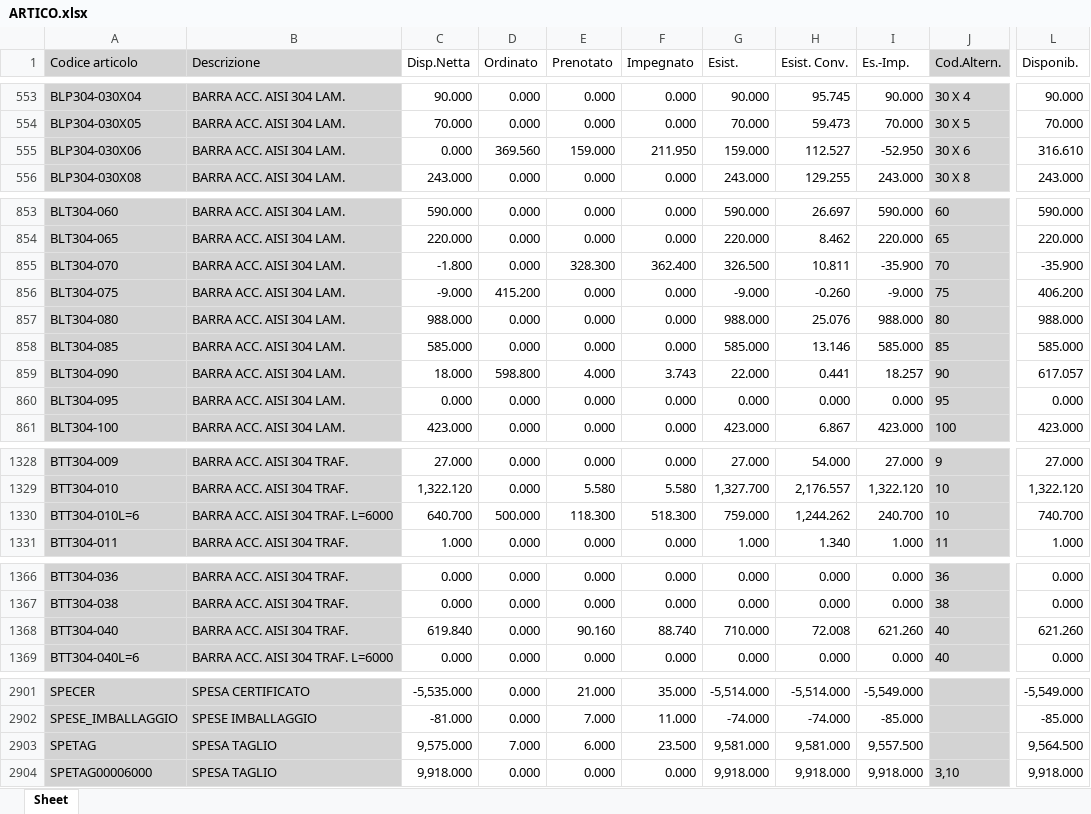
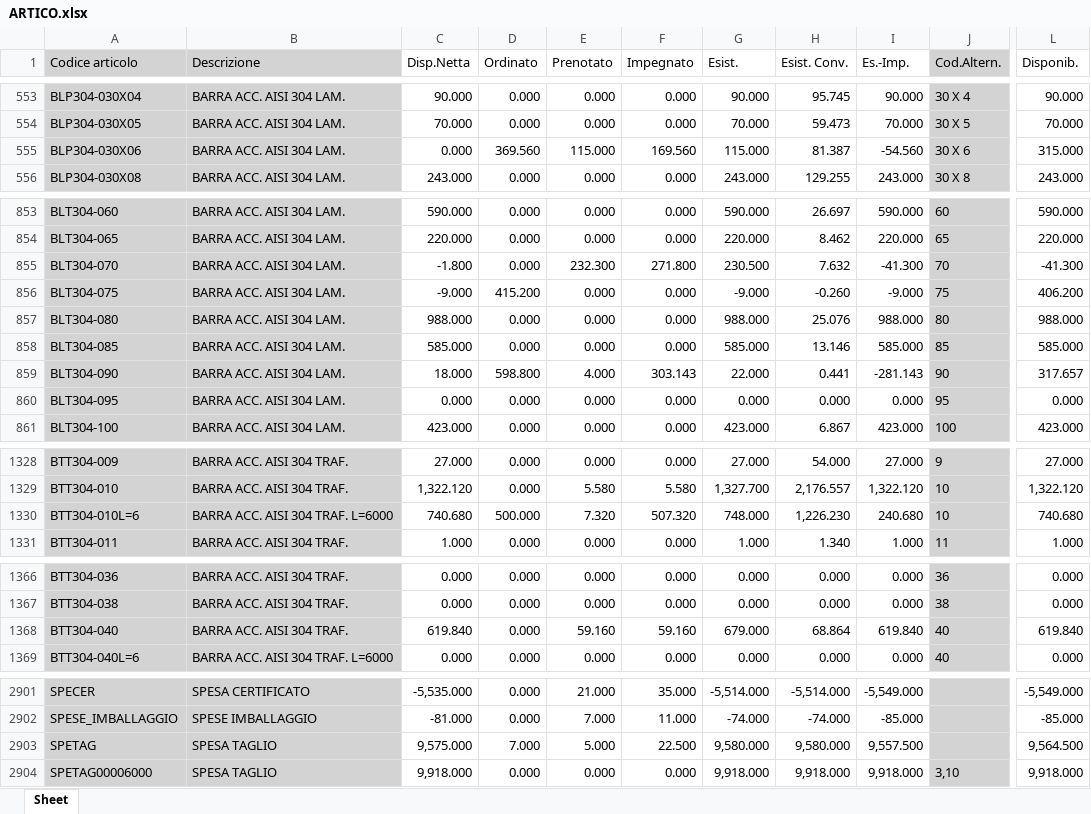
Before and after one commit to riccardoinox/gestionale-agenti, an Excel workbook: ARTICO.xlsx, sheet Sheet, drawn as a sheet; only a part is shown, gaps mark what is left out; values as stored, in another font and other column widths than the file's, no borders; the diff covers the shown part only; the diff names each change by its address in the sheet, - before the commit and + after, or states it on an @@ line.

```diff
--- a/ARTICO.xlsx (sheet Sheet)
+++ b/ARTICO.xlsx (sheet Sheet)
-E555 (Prenotato): 159.000
+E555 (Prenotato): 115.000
-F555 (Impegnato): 211.950
+F555 (Impegnato): 169.560
-G555 (Esist.): 159.000
+G555 (Esist.): 115.000
-H555 (Esist. Conv.): 112.527
+H555 (Esist. Conv.): 81.387
-I555 (Es.-Imp.): -52.950
+I555 (Es.-Imp.): -54.560
-L555 (Disponib.): 316.610
+L555 (Disponib.): 315.000
-E855 (Prenotato): 328.300
+E855 (Prenotato): 232.300
-F855 (Impegnato): 362.400
+F855 (Impegnato): 271.800
-G855 (Esist.): 326.500
+G855 (Esist.): 230.500
-H855 (Esist. Conv.): 10.811
+H855 (Esist. Conv.): 7.632
-I855 (Es.-Imp.): -35.900
+I855 (Es.-Imp.): -41.300
-L855 (Disponib.): -35.900
+L855 (Disponib.): -41.300
-F859 (Impegnato): 3.743
+F859 (Impegnato): 303.143
-I859 (Es.-Imp.): 18.257
+I859 (Es.-Imp.): -281.143
-L859 (Disponib.): 617.057
+L859 (Disponib.): 317.657
-C1330 (Disp.Netta): 640.700
+C1330 (Disp.Netta): 740.680
-E1330 (Prenotato): 118.300
+E1330 (Prenotato): 7.320
-F1330 (Impegnato): 518.300
+F1330 (Impegnato): 507.320
-G1330 (Esist.): 759.000
+G1330 (Esist.): 748.000
-H1330 (Esist. Conv.): 1,244.262
+H1330 (Esist. Conv.): 1,226.230
-I1330 (Es.-Imp.): 240.700
+I1330 (Es.-Imp.): 240.680
-L1330 (Disponib.): 740.700
+L1330 (Disponib.): 740.680
-E1368 (Prenotato): 90.160
+E1368 (Prenotato): 59.160
-F1368 (Impegnato): 88.740
+F1368 (Impegnato): 59.160
-G1368 (Esist.): 710.000
+G1368 (Esist.): 679.000
-H1368 (Esist. Conv.): 72.008
+H1368 (Esist. Conv.): 68.864
-I1368 (Es.-Imp.): 621.260
+I1368 (Es.-Imp.): 619.840
-L1368 (Disponib.): 621.260
+L1368 (Disponib.): 619.840
-E2903 (Prenotato): 6.000
+E2903 (Prenotato): 5.000
-F2903 (Impegnato): 23.500
+F2903 (Impegnato): 22.500
-G2903 (Esist.): 9,581.000
+G2903 (Esist.): 9,580.000
-H2903 (Esist. Conv.): 9,581.000
+H2903 (Esist. Conv.): 9,580.000
```
Also changed, not shown: 4 edited cells elsewhere in this sheet, SEOR.xlsx, Tab1.xlsx, 1 other file.
